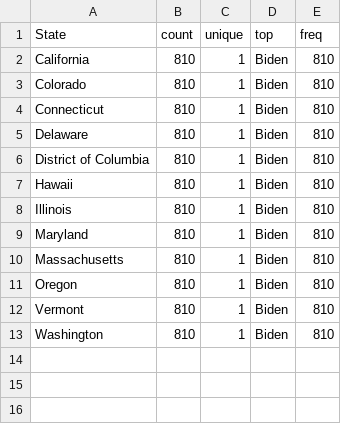
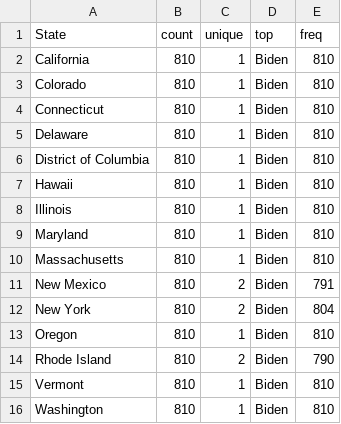
Before and after one commit to michaelpowers8/2024-Election-Simulation, a CSV file: Analysis/National/Safe_Blue_States.csv, drawn as a sheet.

```diff
--- a/Analysis/National/Safe_Blue_States.csv
+++ b/Analysis/National/Safe_Blue_States.csv
@@ -10,3 +10,6 @@ Maryland,810,1,Biden,810
 Massachusetts,810,1,Biden,810
+New Mexico,810,2,Biden,791
+New York,810,2,Biden,804
 Oregon,810,1,Biden,810
+Rhode Island,810,2,Biden,790
 Vermont,810,1,Biden,810
```
Also changed, not shown: Analysis/National/Safe_Red_States.csv, 6 other files.
